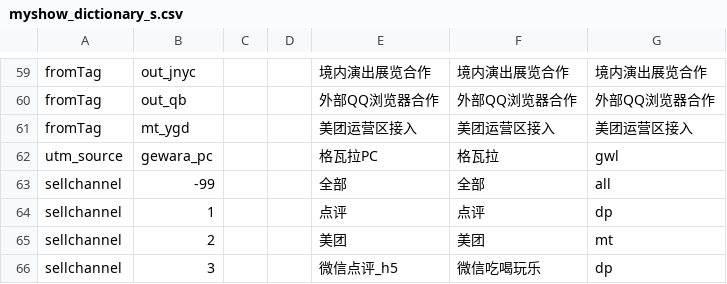
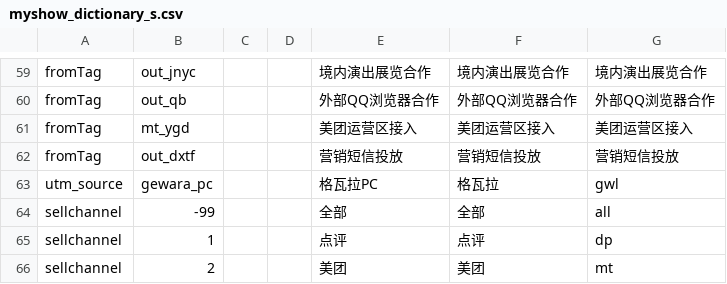
Before and after one commit to fnfly2005/omy_code, a CSV file: table/myshow_dictionary_s.csv, drawn as a sheet; only a part is shown, gaps mark what is left out; the shorter side is filled out with more unchanged rows; the diff names each change by its address in the sheet, - before the commit and + after, or states it on an @@ line.

```diff
--- a/table/myshow_dictionary_s.csv
+++ b/table/myshow_dictionary_s.csv
+row 62: fromTag | out_dxtf |  |  | 营销短信投放 | 营销短信投放 | 营销短信投放
```
Also changed, not shown: 5 other files.
